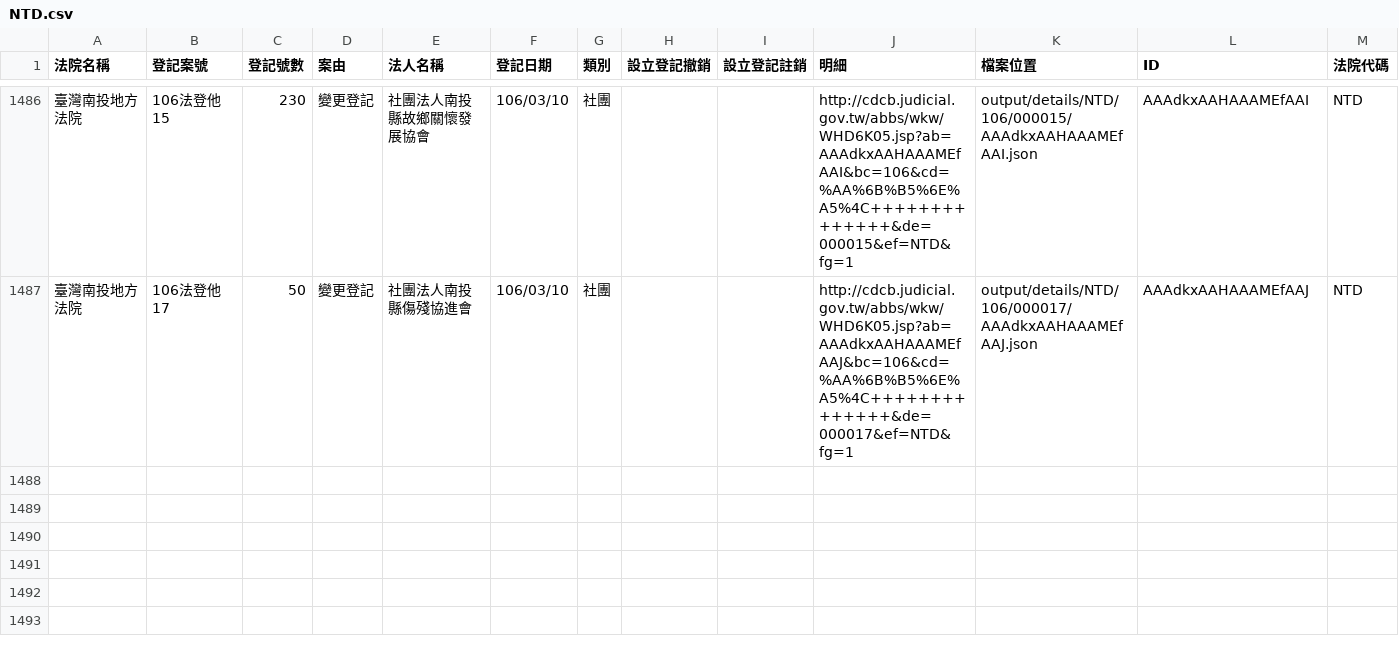
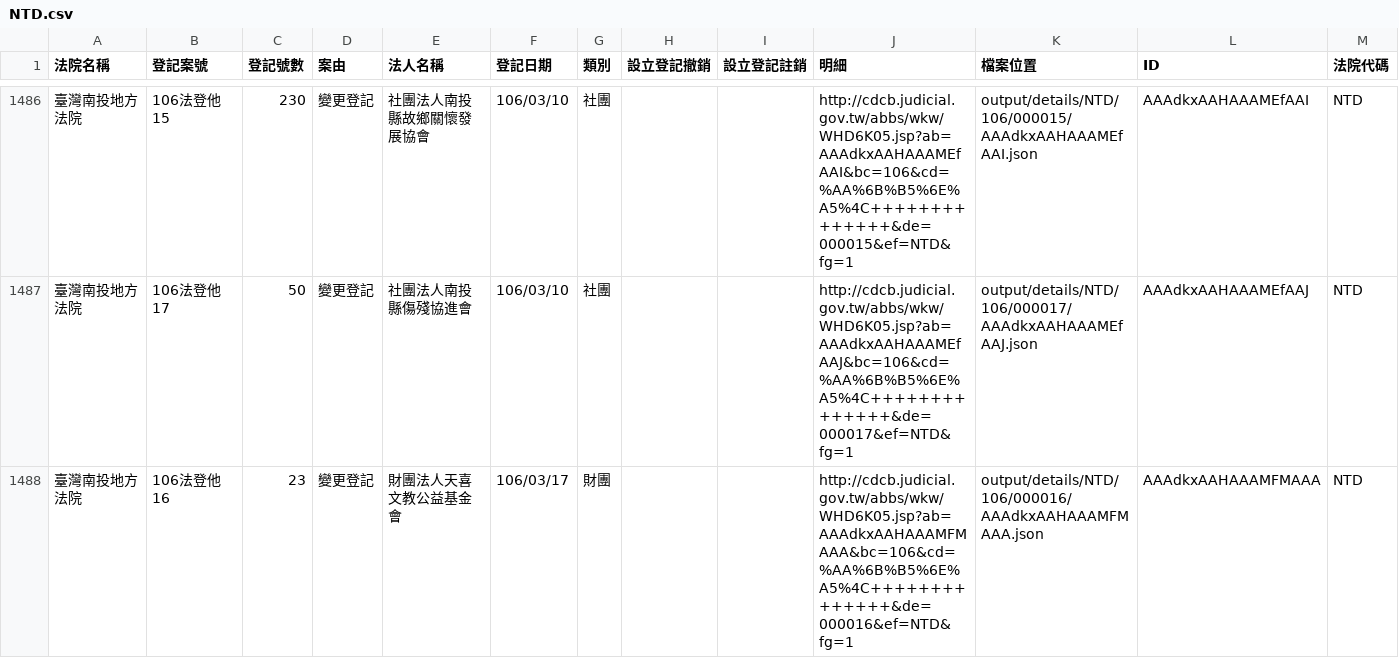
Before and after one commit to g0v/foundationtw, a CSV file: output/lists/NTD.csv, drawn as a sheet; only a part is shown, gaps mark what is left out.

```diff
--- a/output/lists/NTD.csv
+++ b/output/lists/NTD.csv
@@ -1487 +1487,2 @@
 臺灣南投地方法院,106法登他17,50,變更登記,社團法人南投縣傷殘協進會,106/03/10,社團,,,http://cdcb.judicial.gov.tw/abbs/wkw/WHD6K05.jsp?ab=AAAdkxAAHAAAMEfAAJ&bc=106&cd=%AA%6B%B5%6E%A5%4C++++++++++++++&de=000017&ef=NTD&fg=1,output/details/NTD/106/000017/AAAdkxAAHAAAMEfAAJ.json,AAAdkxAAHAAAMEfAAJ,NTD
+臺灣南投地方法院,106法登他16,23,變更登記,財團法人天喜文教公益基金會,106/03/17,財團,,,http://cdcb.judicial.gov.tw/abbs/wkw/WHD6K05.jsp?ab=AAAdkxAAHAAAMFMAAA&bc=106&cd=%AA%6B%B5%6E%A5%4C++++++++++++++&de=000016&ef=NTD&fg=1,output/details/NTD/106/000016/AAAdkxAAHAAAMFMAAA.json,AAAdkxAAHAAAMFMAAA,NTD
```
Also changed, not shown: output/lists/CTD.csv, output/lists/CYD.csv, 49 other files.
